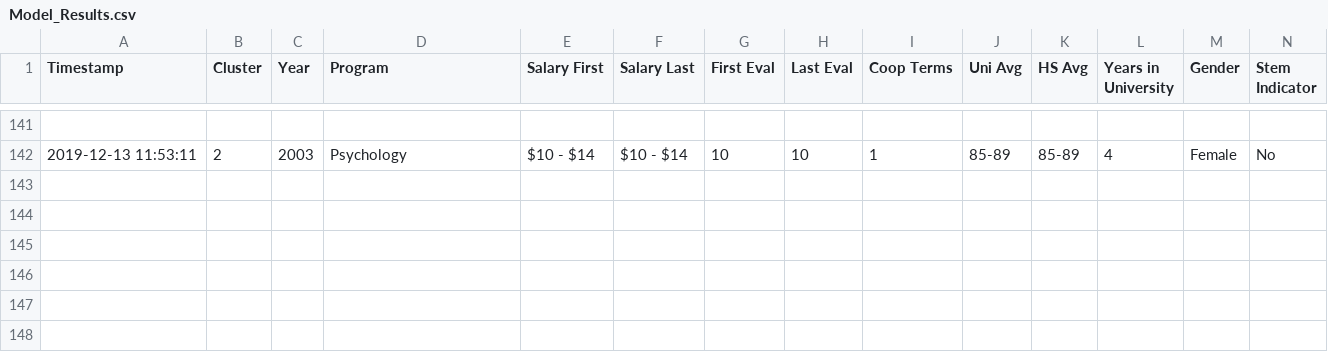
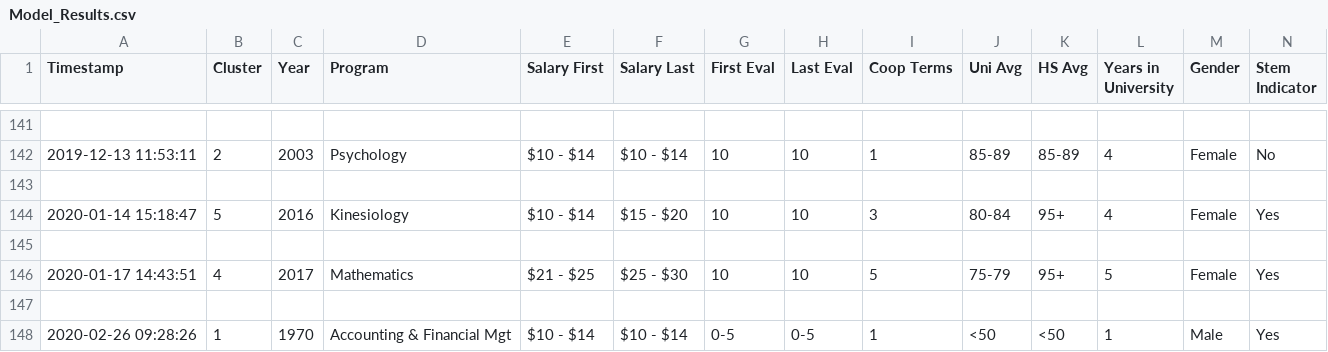
Before and after one commit to LycheeLisa/UWDemo, a CSV file: UWaterloo STEM Demo/static/data/Model_Results.csv, drawn as a sheet; only a part is shown, gaps mark what is left out.

```diff
--- a/UWaterloo STEM Demo/static/data/Model_Results.csv
+++ b/UWaterloo STEM Demo/static/data/Model_Results.csv
@@ -142 +142,7 @@
 2019-12-13 11:53:11,2,2003,Psychology,$10 - $14,$10 - $14,10,10,1,85-89,85-89,4,Female,No
+
+2020-01-14 15:18:47,5,2016,Kinesiology,$10 - $14,$15 - $20,10,10,3,80-84,95+,4,Female,Yes
+
+2020-01-17 14:43:51,4,2017,Mathematics,$21 - $25,$25 - $30,10,10,5,75-79,95+,5,Female,Yes
+
+2020-02-26 09:28:26,1,1970,Accounting & Financial Mgt,$10 - $14,$10 - $14,0-5,0-5,1,<50,<50,1,Male,Yes
```
Also changed, not shown: 1 other file.
